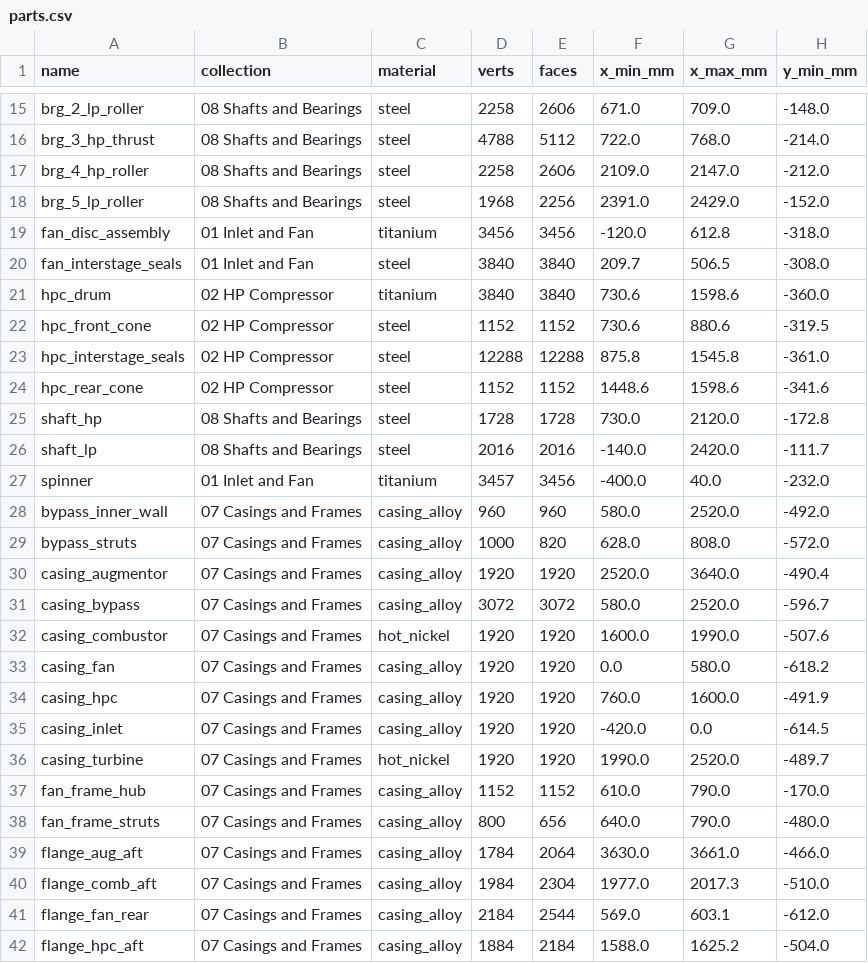
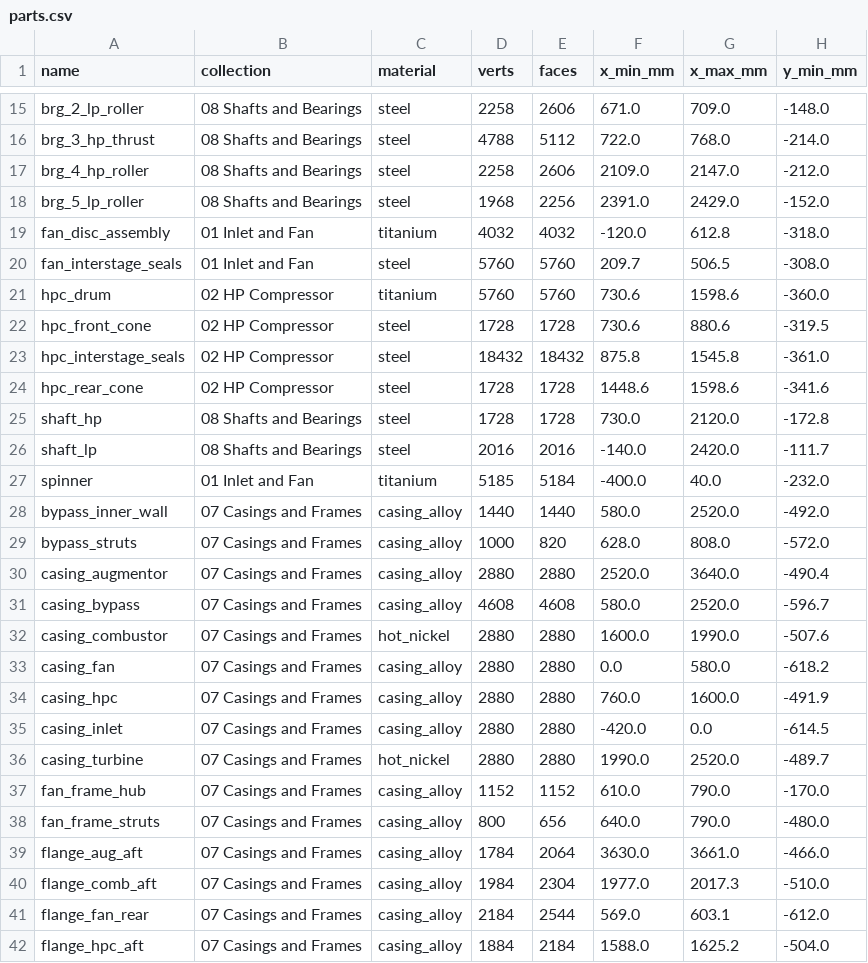
Before and after one commit to krabduke/f110-turbofan, a CSV file: build/parts.csv, drawn as a sheet; only a part is shown, gaps mark what is left out; the diff covers the shown part only; the diff names each change by its address in the sheet, - before the commit and + after, or states it on an @@ line.

```diff
--- a/build/parts.csv
+++ b/build/parts.csv
-D19 (verts): 3456
+D19 (verts): 4032
-E19 (faces): 3456
+E19 (faces): 4032
-D20:D21 (verts): 3840
+D20:D21 (verts): 5760
-E20:E21 (faces): 3840
+E20:E21 (faces): 5760
-D22 (verts): 1152
+D22 (verts): 1728
-E22 (faces): 1152
+E22 (faces): 1728
-D23 (verts): 12288
+D23 (verts): 18432
-E23 (faces): 12288
+E23 (faces): 18432
-D24 (verts): 1152
+D24 (verts): 1728
-E24 (faces): 1152
+E24 (faces): 1728
-D27 (verts): 3457
+D27 (verts): 5185
-E27 (faces): 3456
+E27 (faces): 5184
-D28 (verts): 960
+D28 (verts): 1440
-E28 (faces): 960
+E28 (faces): 1440
-D30 (verts): 1920
+D30 (verts): 2880
-E30 (faces): 1920
+E30 (faces): 2880
-D31 (verts): 3072
+D31 (verts): 4608
-E31 (faces): 3072
+E31 (faces): 4608
-D32:D36 (verts): 1920
+D32:D36 (verts): 2880
-E32:E36 (faces): 1920
+E32:E36 (faces): 2880
```
Also changed, not shown: 99 edited cells elsewhere in this file, 5 other files.
